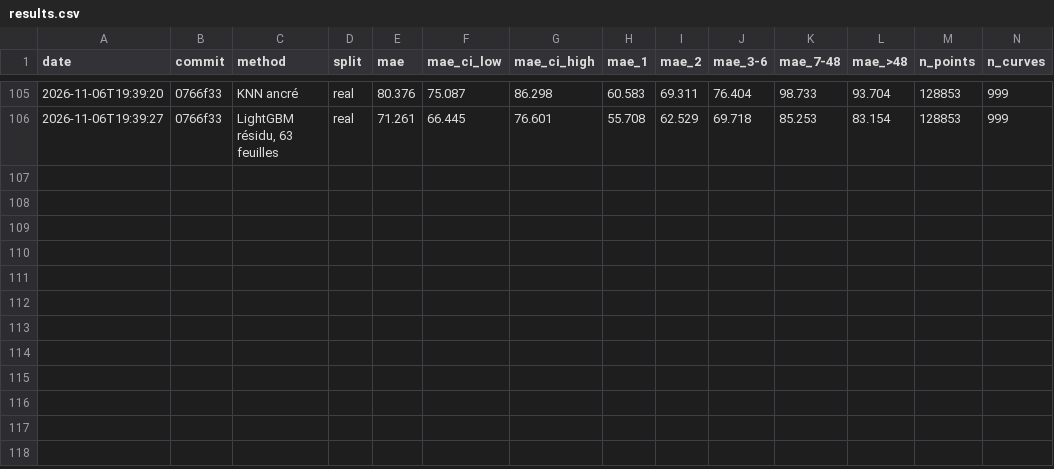
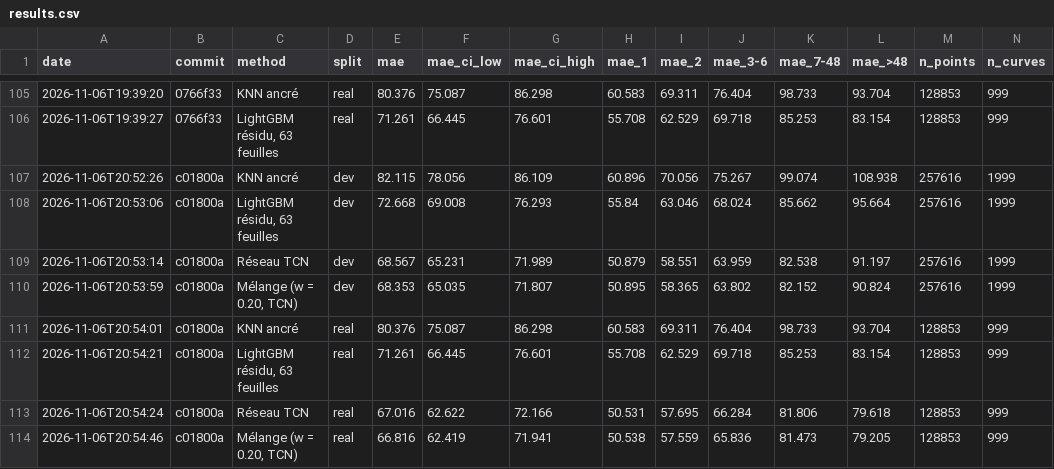
Before and after one commit to thibaudperes/ENS-ENEDIS, a CSV file: reports/results.csv, drawn as a sheet; only a part is shown, gaps mark what is left out; rows hold the shown columns only; the diff names each change by its address in the sheet, - before the commit and + after, or states it on an @@ line.

Commit message:
Réseau TCN à masquage et mélange avec le LightGBM : 68,4 W sur dev, 66,8 W sur real
- deep.py : TCN (convolutions dilatées, 117 k paramètres, champ réceptif 255 pas) qui
  prédit le résidu du KNN ancré, perte L1 en watts sur les seuls points masqués ;
  séquences d'entraînement identiques au LightGBM (réservoir, KNN hors pli) ; arrêt
  anticipé sur le réservoir ; mélange dont le poids est choisi sur 1 000 courbes de
  calibration du réservoir
- transformer sur patchs : abandonné à l'epoch 12 (65,2 W contre 61,1 W en validation)
- TCN − LightGBM : −4,1 W (dev), −4,2 W (real) ; mélange (w = 0,20) : −4,3 W et −4,5 W
- conflit OpenMP entre torch et LightGBM sous macOS : un seul thread OpenMP dans les
  processus qui utilisent les deux (tests, notebook 05)
- couleurs : LightGBM en brun, réseaux en prune, vert réservé au modèle final

```diff
--- a/reports/results.csv
+++ b/reports/results.csv
+row 107: 2026-11-06T20:52:26 | c01800a | KNN ancré | dev | 82.115 | 78.056 | 86.109 | 60.896 | 70.056 | 75.267 | 99.074 | 108.938 | 257616 | 1999
+row 108: 2026-11-06T20:53:06 | c01800a | LightGBM résidu, 63 feuilles | dev | 72.668 | 69.008 | 76.293 | 55.84 | 63.046 | 68.024 | 85.662 | 95.664 | 257616 | 1999
+row 109: 2026-11-06T20:53:14 | c01800a | Réseau TCN | dev | 68.567 | 65.231 | 71.989 | 50.879 | 58.551 | 63.959 | 82.538 | 91.197 | 257616 | 1999
+row 110: 2026-11-06T20:53:59 | c01800a | Mélange (w = 0.20, TCN) | dev | 68.353 | 65.035 | 71.807 | 50.895 | 58.365 | 63.802 | 82.152 | 90.824 | 257616 | 1999
+row 111: 2026-11-06T20:54:01 | c01800a | KNN ancré | real | 80.376 | 75.087 | 86.298 | 60.583 | 69.311 | 76.404 | 98.733 | 93.704 | 128853 | 999
+row 112: 2026-11-06T20:54:21 | c01800a | LightGBM résidu, 63 feuilles | real | 71.261 | 66.445 | 76.601 | 55.708 | 62.529 | 69.718 | 85.253 | 83.154 | 128853 | 999
+row 113: 2026-11-06T20:54:24 | c01800a | Réseau TCN | real | 67.016 | 62.622 | 72.166 | 50.531 | 57.695 | 66.284 | 81.806 | 79.618 | 128853 | 999
+row 114: 2026-11-06T20:54:46 | c01800a | Mélange (w = 0.20, TCN) | real | 66.816 | 62.419 | 71.941 | 50.538 | 57.559 | 65.836 | 81.473 | 79.205 | 128853 | 999
```
Also changed, not shown: 15 other files.
